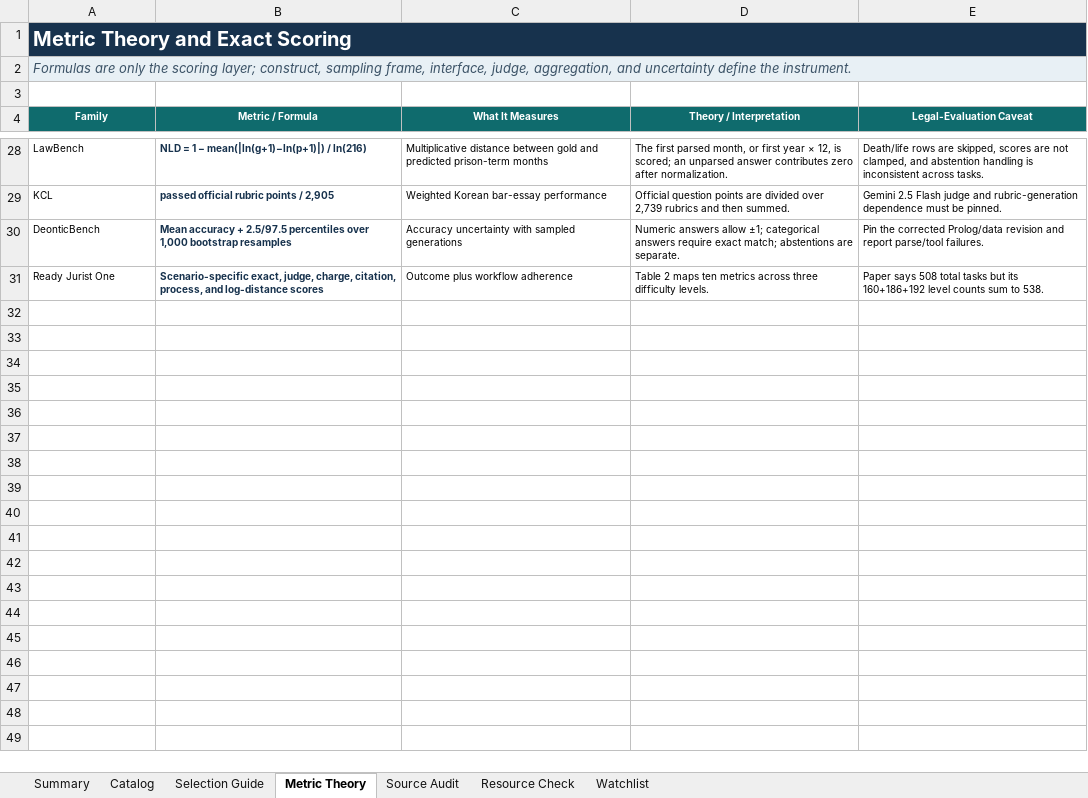
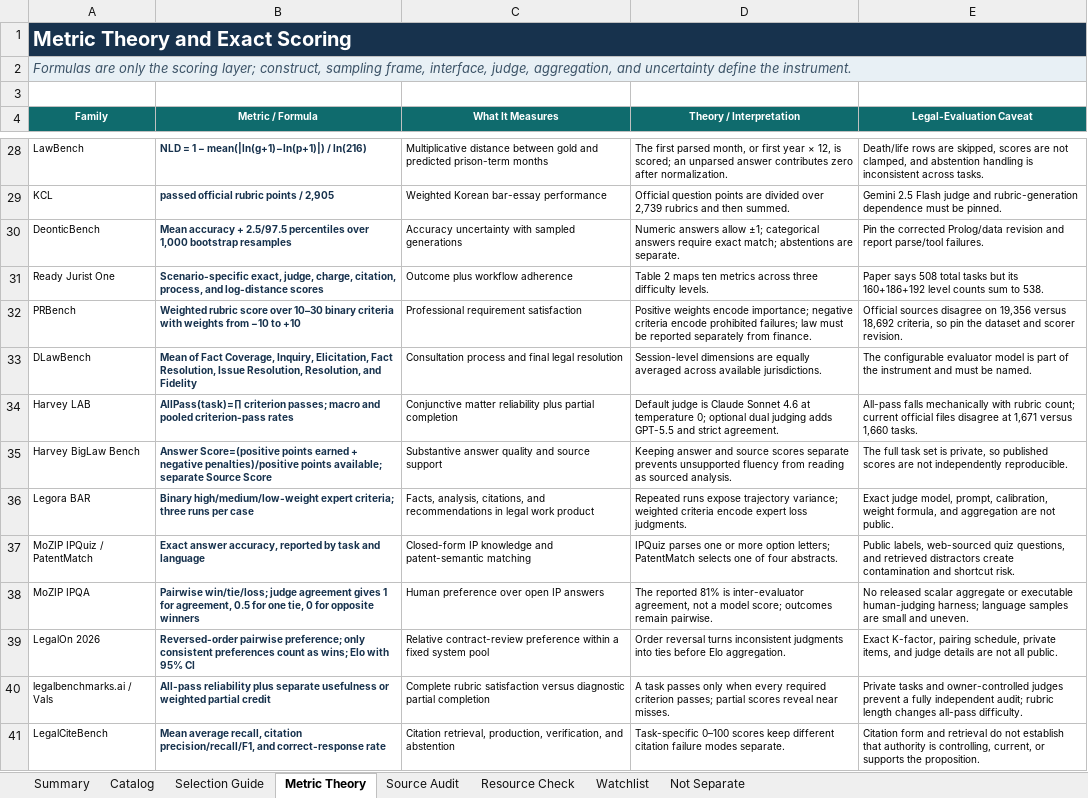
Before and after one commit to narcolepticchicken/awesome-legal-benchmarks, an Excel workbook: outputs/awesome-legal-benchmarks.xlsx, sheet Metric Theory, drawn as a sheet; only a part is shown, gaps mark what is left out; values as stored, in another font and other column widths than the file's, no borders; table styles not drawn; the diff names each change by its address in the sheet, - before the commit and + after, or states it on an @@ line.

Commit message:
Rebuild curated legal benchmark catalog

```diff
--- a/outputs/awesome-legal-benchmarks.xlsx (sheet Metric Theory)
+++ b/outputs/awesome-legal-benchmarks.xlsx (sheet Metric Theory)
+sheet tab: Not Separate
+row 32: PRBench | Weighted rubric score over 10–30 binary criteria with weights from −10 to +10 | Professional requirement satisfaction | Positive weights encode importance; negative criteria encode prohibited failures; law must be reported separately from finance. | Official sources disagree on 19,356 versus 18,692 criteria, so pin the dataset and scorer revision.
+row 33: DLawBench | Mean of Fact Coverage, Inquiry, Elicitation, Fact Resolution, Issue Resolution, Resolution, and Fidelity | Consultation process and final legal resolution | Session-level dimensions are equally averaged across available jurisdictions. | The configurable evaluator model is part of the instrument and must be named.
+row 34: Harvey LAB | AllPass(task)=∏ criterion passes; macro and pooled criterion-pass rates | Conjunctive matter reliability plus partial completion | Default judge is Claude Sonnet 4.6 at temperature 0; optional dual judging adds GPT-5.5 and strict agreement. | All-pass falls mechanically with rubric count; current official files disagree at 1,671 versus 1,660 tasks.
+row 35: Harvey BigLaw Bench | Answer Score=(positive points earned + negative penalties)/positive points available; separate Source Score | Substantive answer quality and source support | Keeping answer and source scores separate prevents unsupported fluency from reading as sourced analysis. | The full task set is private, so published scores are not independently reproducible.
+row 36: Legora BAR | Binary high/medium/low-weight expert criteria; three runs per case | Facts, analysis, citations, and recommendations in legal work product | Repeated runs expose trajectory variance; weighted criteria encode expert loss judgments. | Exact judge model, prompt, calibration, weight formula, and aggregation are not public.
+row 37: MoZIP IPQuiz / PatentMatch | Exact answer accuracy, reported by task and language | Closed-form IP knowledge and patent-semantic matching | IPQuiz parses one or more option letters; PatentMatch selects one of four abstracts. | Public labels, web-sourced quiz questions, and retrieved distractors create contamination and shortcut risk.
+row 38: MoZIP IPQA | Pairwise win/tie/loss; judge agreement gives 1 for agreement, 0.5 for one tie, 0 for opposite winners | Human preference over open IP answers | The reported 81% is inter-evaluator agreement, not a model score; outcomes remain pairwise. | No released scalar aggregate or executable human-judging harness; language samples are small and uneven.
+row 39: LegalOn 2026 | Reversed-order pairwise preference; only consistent preferences count as wins; Elo with 95% CI | Relative contract-review preference within a fixed system pool | Order reversal turns inconsistent judgments into ties before Elo aggregation. | Exact K-factor, pairing schedule, private items, and judge details are not all public.
+row 40: legalbenchmarks.ai / Vals | All-pass reliability plus separate usefulness or weighted partial credit | Complete rubric satisfaction versus diagnostic partial completion | A task passes only when every required criterion passes; partial scores reveal near misses. | Private tasks and owner-controlled judges prevent a fully independent audit; rubric length changes all-pass difficulty.
+row 41: LegalCiteBench | Mean average recall, citation precision/recall/F1, and correct-response rate | Citation retrieval, production, verification, and abstention | Task-specific 0–100 scores keep different citation failure modes separate. | Citation form and retrieval do not establish that authority is controlling, current, or supports the proposition.
```
Also changed, not shown: sheet Catalog, sheet Resource Check, sheet Selection Guide, sheet Watchlist, sheet Summary, sheet Source Audit, 23 other files.
